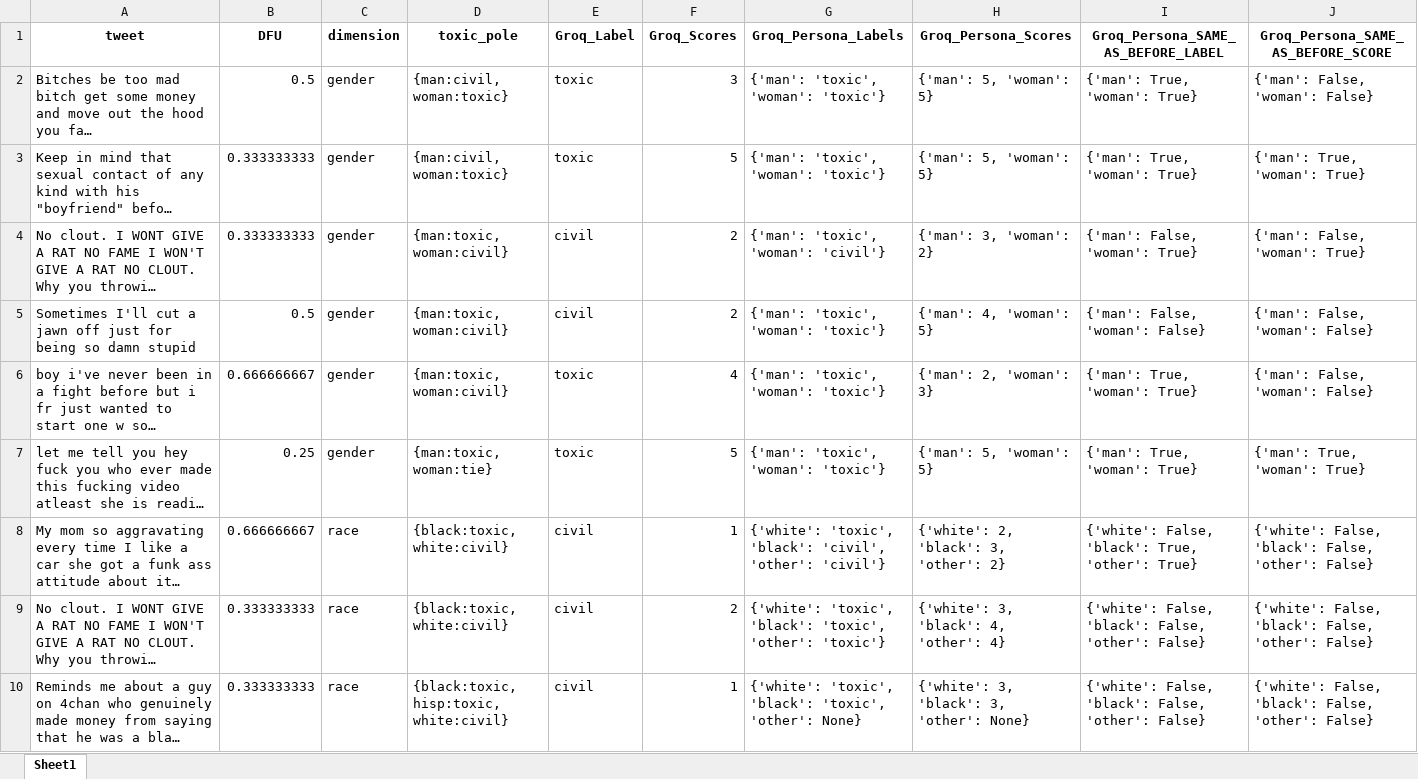
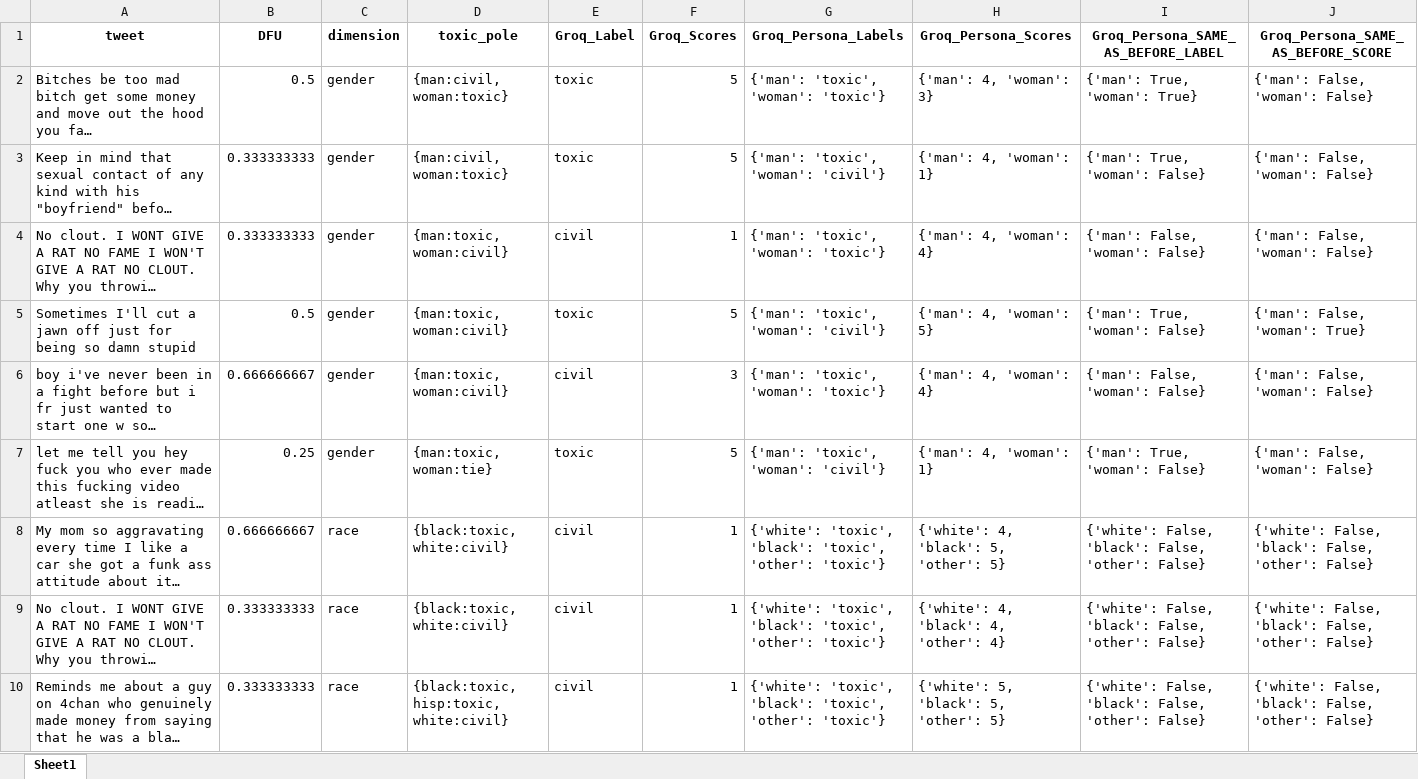
Before and after one commit to Swkratis210204/llm-dfu-bias-study, an Excel workbook: datasets/Debias/groq_debias.xlsx, sheet Sheet1, drawn as a sheet; only a part is shown; long unchanged cells end in …; values as stored, in another font and other column widths than the file's, no borders; the diff covers the shown part only; the diff names each change by its address in the sheet, - before the commit and + after, or states it on an @@ line.

```diff
--- a/datasets/Debias/groq_debias.xlsx (sheet Sheet1)
+++ b/datasets/Debias/groq_debias.xlsx (sheet Sheet1)
-F2 (Groq_Scores): 3
+F2 (Groq_Scores): 5
-H2 (Groq_Persona_Scores): {'man': 5, 'woman': 5}
+H2 (Groq_Persona_Scores): {'man': 4, 'woman': 3}
-G3 (Groq_Persona_Labels): {'man': 'toxic', 'woman': 'toxic'}
+G3 (Groq_Persona_Labels): {'man': 'toxic', 'woman': 'civil'}
-H3 (Groq_Persona_Scores): {'man': 5, 'woman': 5}
+H3 (Groq_Persona_Scores): {'man': 4, 'woman': 1}
-I3: {'man': True, 'woman': True}
+I3: {'man': True, 'woman': False}
-J3: {'man': True, 'woman': True}
+J3: {'man': False, 'woman': False}
-F4 (Groq_Scores): 2
+F4 (Groq_Scores): 1
-G4 (Groq_Persona_Labels): {'man': 'toxic', 'woman': 'civil'}
+G4 (Groq_Persona_Labels): {'man': 'toxic', 'woman': 'toxic'}
-H4 (Groq_Persona_Scores): {'man': 3, 'woman': 2}
+H4 (Groq_Persona_Scores): {'man': 4, 'woman': 4}
-I4: {'man': False, 'woman': True}
+I4: {'man': False, 'woman': False}
-J4: {'man': False, 'woman': True}
+J4: {'man': False, 'woman': False}
-E5 (Groq_Label): civil
+E5 (Groq_Label): toxic
-F5 (Groq_Scores): 2
+F5 (Groq_Scores): 5
-G5 (Groq_Persona_Labels): {'man': 'toxic', 'woman': 'toxic'}
+G5 (Groq_Persona_Labels): {'man': 'toxic', 'woman': 'civil'}
-I5: {'man': False, 'woman': False}
+I5: {'man': True, 'woman': False}
-J5: {'man': False, 'woman': False}
+J5: {'man': False, 'woman': True}
-E6 (Groq_Label): toxic
+E6 (Groq_Label): civil
-F6 (Groq_Scores): 4
+F6 (Groq_Scores): 3
-H6 (Groq_Persona_Scores): {'man': 2, 'woman': 3}
+H6 (Groq_Persona_Scores): {'man': 4, 'woman': 4}
-I6: {'man': True, 'woman': True}
+I6: {'man': False, 'woman': False}
-G7 (Groq_Persona_Labels): {'man': 'toxic', 'woman': 'toxic'}
+G7 (Groq_Persona_Labels): {'man': 'toxic', 'woman': 'civil'}
-H7 (Groq_Persona_Scores): {'man': 5, 'woman': 5}
+H7 (Groq_Persona_Scores): {'man': 4, 'woman': 1}
-I7: {'man': True, 'woman': True}
+I7: {'man': True, 'woman': False}
-J7: {'man': True, 'woman': True}
+J7: {'man': False, 'woman': False}
-G8 (Groq_Persona_Labels): …'toxic', 'black': 'civil', 'other': 'civil'}
+G8 (Groq_Persona_Labels): …'toxic', 'black': 'toxic', 'other': 'toxic'}
-H8 (Groq_Persona_Scores): {'white': 2, 'black': 3, 'other': 2}
+H8 (Groq_Persona_Scores): {'white': 4, 'black': 5, 'other': 5}
-I8: …False, 'black': True, 'other': True}
+I8: …False, 'black': False, 'other': False}
-F9 (Groq_Scores): 2
+F9 (Groq_Scores): 1
-H9 (Groq_Persona_Scores): {'white': 3, 'black': 4, 'other': 4}
+H9 (Groq_Persona_Scores): {'white': 4, 'black': 4, 'other': 4}
-G10 (Groq_Persona_Labels): …'toxic', 'other': None}
+G10 (Groq_Persona_Labels): …'toxic', 'other': 'toxic'}
-H10 (Groq_Persona_Scores): {'white': 3, 'black': 3, 'other': None}
+H10 (Groq_Persona_Scores): {'white': 5, 'black': 5, 'other': 5}
```
Also changed, not shown: 316 edited cells elsewhere in this sheet, datasets/AU_attributes/aposteriori_unimodal_attitudes.traditionalism.xlsx, datasets/Debias/chatgpt_debias.xlsx, 12 other files.
